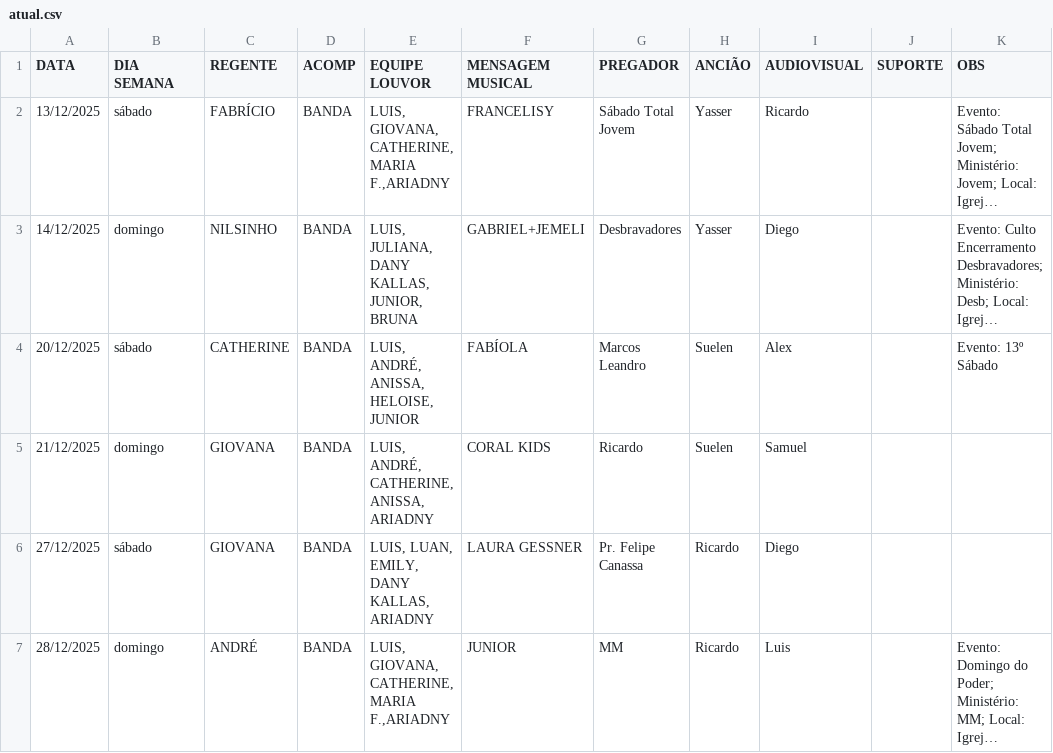
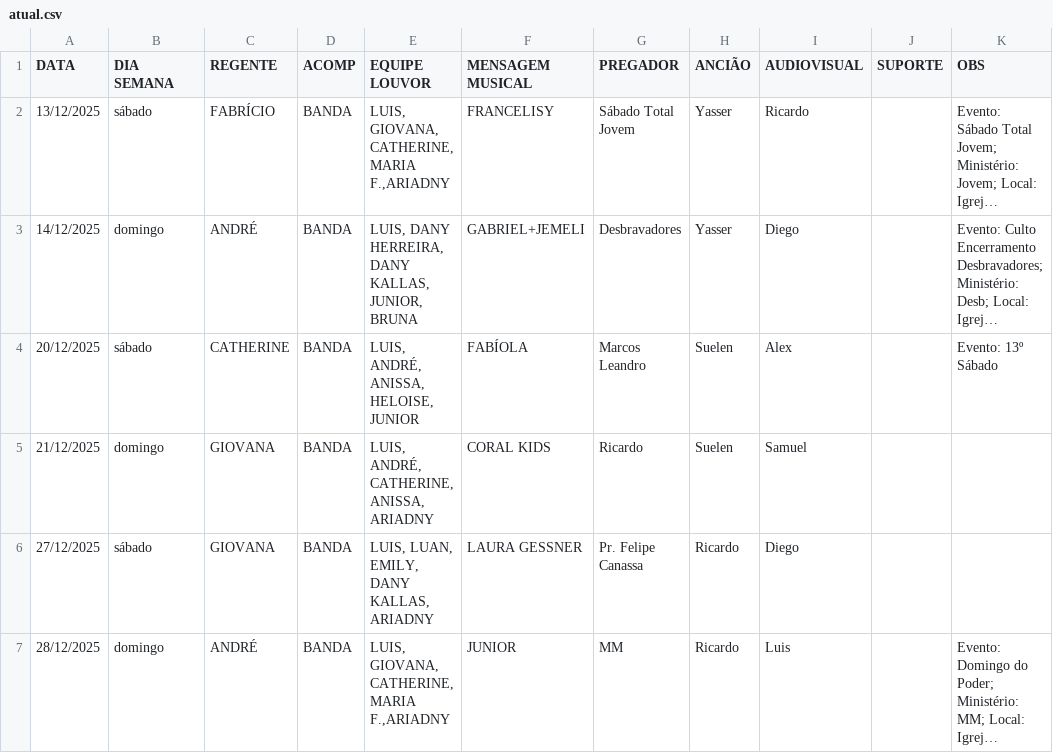
Before and after one commit to NatanBudny/EscalaMusica, a CSV file: docs/atual.csv, drawn as a sheet; long unchanged cells end in …; the diff names each change by its address in the sheet, - before the commit and + after, or states it on an @@ line.

Commit message:
fix

```diff
--- a/docs/atual.csv
+++ b/docs/atual.csv
-C3 (REGENTE): NILSINHO
+C3 (REGENTE): ANDRÉ
-E3 (EQUIPE LOUVOR): LUIS, JULIANA, DANY KALLAS, JUNIOR, BRUNA
+E3 (EQUIPE LOUVOR): LUIS, DANY HERREIRA, DANY KALLAS, JUNIOR, BRUNA
```
